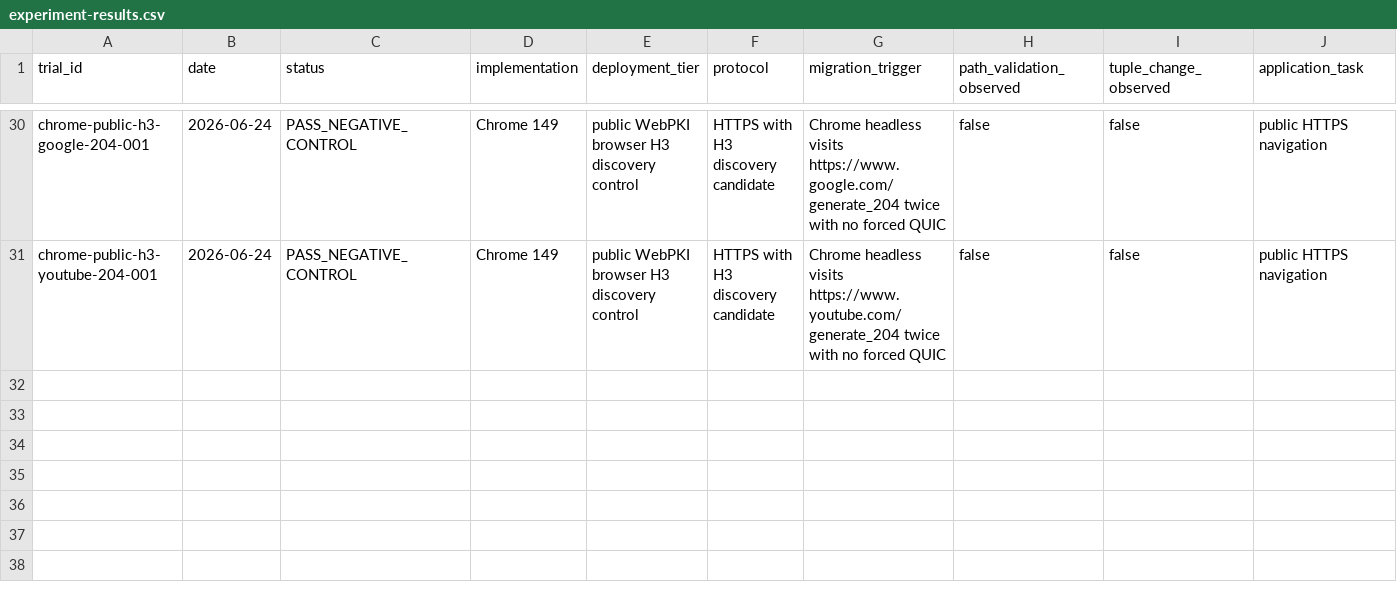
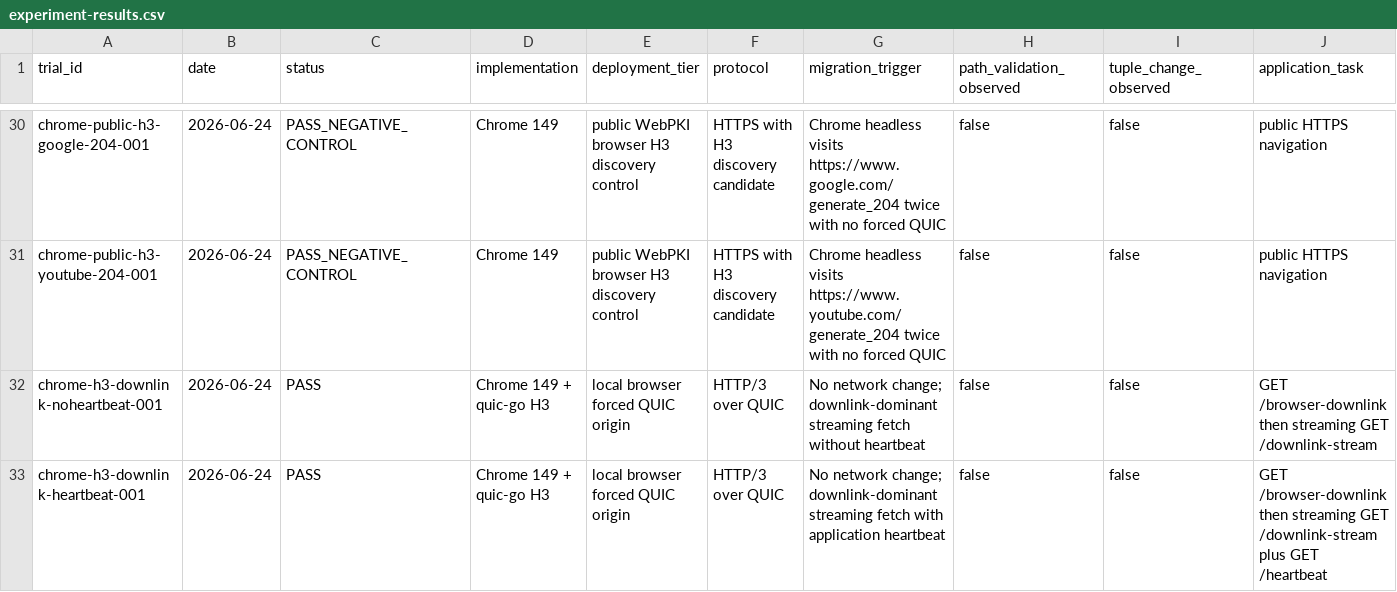
Before and after one commit to manNomi/quic-connect-migration, a CSV file: data/experiment-results.csv, drawn as a sheet; only a part is shown, gaps mark what is left out; rows hold the shown columns only; the diff names each change by its address in the sheet, - before the commit and + after, or states it on an @@ line.

Commit message:
test: downlink dominant browser workload 추가

```diff
--- a/data/experiment-results.csv
+++ b/data/experiment-results.csv
+row 32: chrome-h3-downlink-noheartbeat-001 | 2026-06-24 | PASS | Chrome 149 + quic-go H3 | local browser forced QUIC origin | HTTP/3 over QUIC | No network change; downlink-dominant streaming fetch without heartbeat | false | false | GET /browser-downlink then streaming GET /downlink-stream
+row 33: chrome-h3-downlink-heartbeat-001 | 2026-06-24 | PASS | Chrome 149 + quic-go H3 | local browser forced QUIC origin | HTTP/3 over QUIC | No network change; downlink-dominant streaming fetch with application heartbeat | false | false | GET /browser-downlink then streaming GET /downlink-stream plus GET /heartbeat
```
Also changed, not shown: harness/manifests/experiment-matrix.csv, 8 other files.
